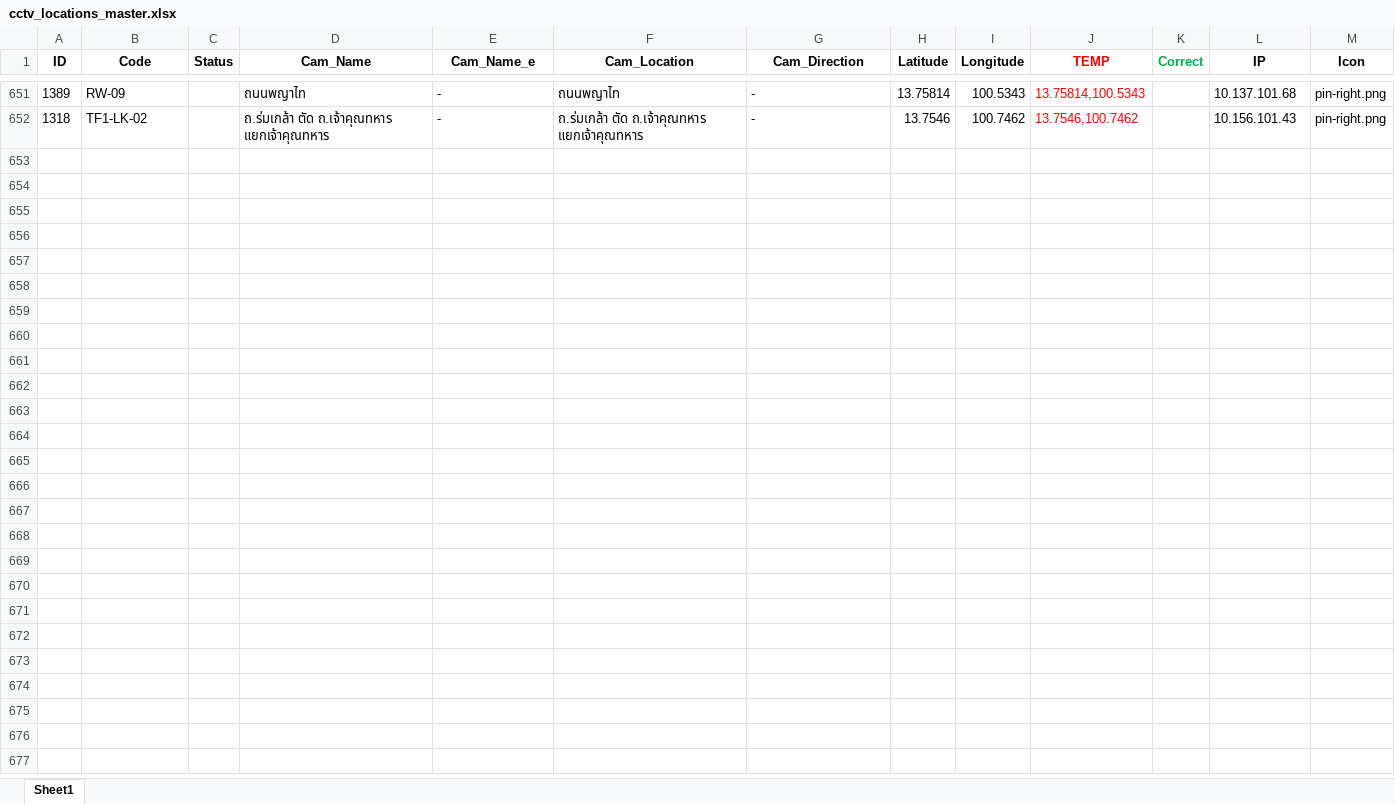
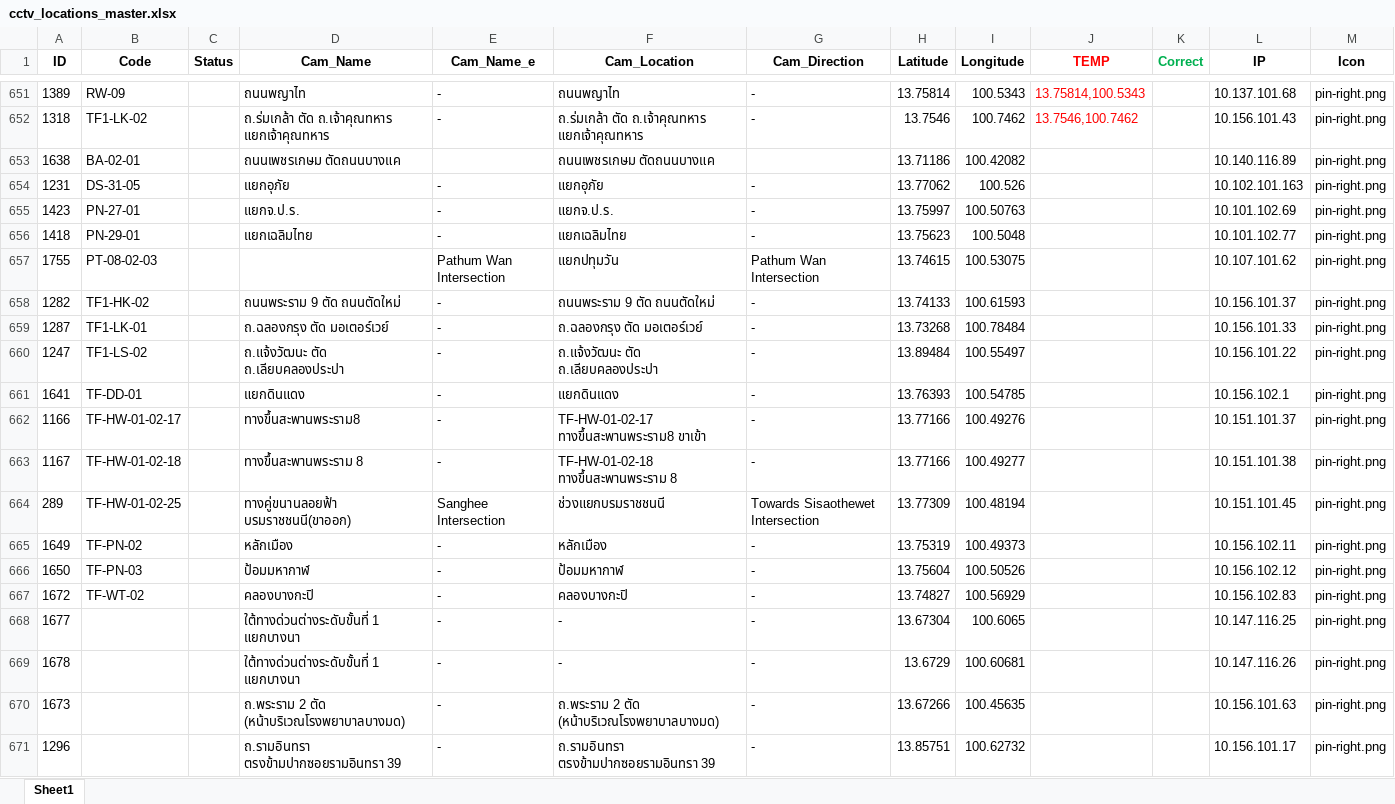
Before and after one commit to Naris167/CCTV_Backend_V2, an Excel workbook: Data/cctv_locations_master.xlsx, sheet Sheet1, drawn as a sheet; only a part is shown, gaps mark what is left out; values as stored, in another font and other column widths than the file's, no borders; the diff covers the shown part only; the diff names each change by its address in the sheet, - before the commit and + after, or states it on an @@ line.

```diff
--- a/Data/cctv_locations_master.xlsx (sheet Sheet1)
+++ b/Data/cctv_locations_master.xlsx (sheet Sheet1)
+row 653: 1638 | BA-02-01 |  | ถนนเพชรเกษม ตัดถนนบางแค |  | ถนนเพชรเกษม ตัดถนนบางแค |  | 13.71186 | 100.42082 |  |  | 10.140.116.89 | pin-right.png
+row 654: 1231 | DS-31-05 |  | แยกอุภัย | - | แยกอุภัย | - | 13.77062 | 100.526 |  |  | 10.102.101.163 | pin-right.png
+row 655: 1423 | PN-27-01 |  | แยกจ.ป.ร. | - | แยกจ.ป.ร. | - | 13.75997 | 100.50763 |  |  | 10.101.102.69 | pin-right.png
+row 656: 1418 | PN-29-01 |  | แยกเฉลิมไทย | - | แยกเฉลิมไทย | - | 13.75623 | 100.5048 |  |  | 10.101.102.77 | pin-right.png
+row 657: 1755 | PT-08-02-03 |  |  | Pathum Wan Intersection | แยกปทุมวัน | Pathum Wan Intersection | 13.74615 | 100.53075 |  |  | 10.107.101.62 | pin-right.png
+row 658: 1282 | TF1-HK-02 |  | ถนนพระราม 9 ตัด ถนนตัดใหม่ | - | ถนนพระราม 9 ตัด ถนนตัดใหม่ | - | 13.74133 | 100.61593 |  |  | 10.156.101.37 | pin-right.png
+row 659: 1287 | TF1-LK-01 |  | ถ.ฉลองกรุง ตัด มอเตอร์เวย์ | - | ถ.ฉลองกรุง ตัด มอเตอร์เวย์ | - | 13.73268 | 100.78484 |  |  | 10.156.101.33 | pin-right.png
+row 660: 1247 | TF1-LS-02 |  | ถ.แจ้งวัฒนะ ตัด ถ.เลียบคลองประปา | - | ถ.แจ้งวัฒนะ ตัด ถ.เลียบคลองประปา | - | 13.89484 | 100.55497 |  |  | 10.156.101.22 | pin-right.png
+row 661: 1641 | TF-DD-01 |  | แยกดินแดง | - | แยกดินแดง | - | 13.76393 | 100.54785 |  |  | 10.156.102.1 | pin-right.png
+row 662: 1166 | TF-HW-01-02-17 |  | ทางขึ้นสะพานพระราม8 | - | TF-HW-01-02-17 ทางขึ้นสะพานพระราม8 ขาเข้า | - | 13.77166 | 100.49276 |  |  | 10.151.101.37 | pin-right.png
+row 663: 1167 | TF-HW-01-02-18 |  | ทางขึ้นสะพานพระราม 8 | - | TF-HW-01-02-18 ทางขึ้นสะพานพระราม 8 | - | 13.77166 | 100.49277 |  |  | 10.151.101.38 | pin-right.png
+row 664: 289 | TF-HW-01-02-25 |  | ทางคู่ขนานลอยฟ้า บรมราชชนนี(ขาออก) | Sanghee Intersection | ช่วงแยกบรมราชชนนี | Towards Sisaothewet Intersection | 13.77309 | 100.48194 |  |  | 10.151.101.45 | pin-right.png
+row 665: 1649 | TF-PN-02 |  | หลักเมือง | - | หลักเมือง | - | 13.75319 | 100.49373 |  |  | 10.156.102.11 | pin-right.png
+row 666: 1650 | TF-PN-03 |  | ป้อมมหากาฬ | - | ป้อมมหากาฬ | - | 13.75604 | 100.50526 |  |  | 10.156.102.12 | pin-right.png
+row 667: 1672 | TF-WT-02 |  | คลองบางกะปิ | - | คลองบางกะปิ | - | 13.74827 | 100.56929 |  |  | 10.156.102.83 | pin-right.png
+row 668: 1677 |  |  | ใต้ทางด่วนต่างระดับขั้นที่ 1 แยกบางนา | - | - | - | 13.67304 | 100.6065 |  |  | 10.147.116.25 | pin-right.png
+row 669: 1678 |  |  | ใต้ทางด่วนต่างระดับขั้นที่ 1 แยกบางนา | - | - | - | 13.6729 | 100.60681 |  |  | 10.147.116.26 | pin-right.png
+row 670: 1673 |  |  | ถ.พระราม 2 ตัด (หน้าบริเวณโรงพยาบาลบางมด) | - | ถ.พระราม 2 ตัด (หน้าบริเวณโรงพยาบาลบางมด) | - | 13.67266 | 100.45635 |  |  | 10.156.101.63 | pin-right.png
+row 671: 1296 |  |  | ถ.รามอินทรา ตรงข้ามปากซอยรามอินทรา 39 | - | ถ.รามอินทรา ตรงข้ามปากซอยรามอินทรา 39 | - | 13.85751 | 100.62732 |  |  | 10.156.101.17 | pin-right.png
```
Also changed, not shown: 16 added rows, 377 edited cells and cell formats elsewhere in this sheet, Data/cctv_locations_master - Copy.xlsx, 5 other files.
